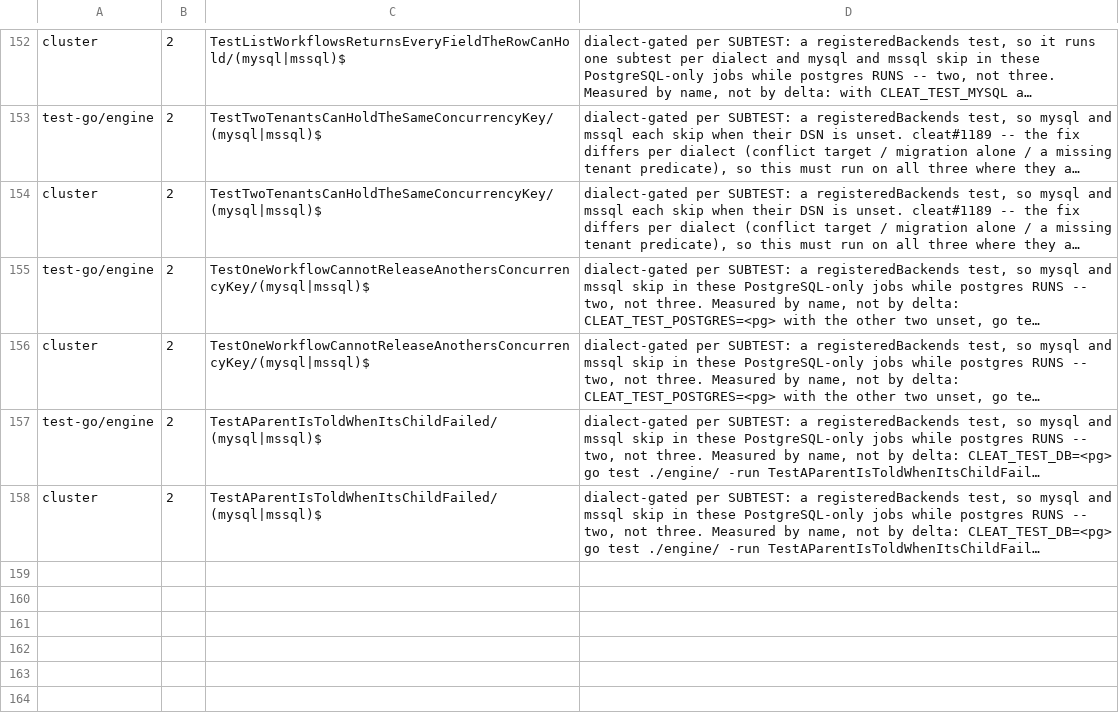
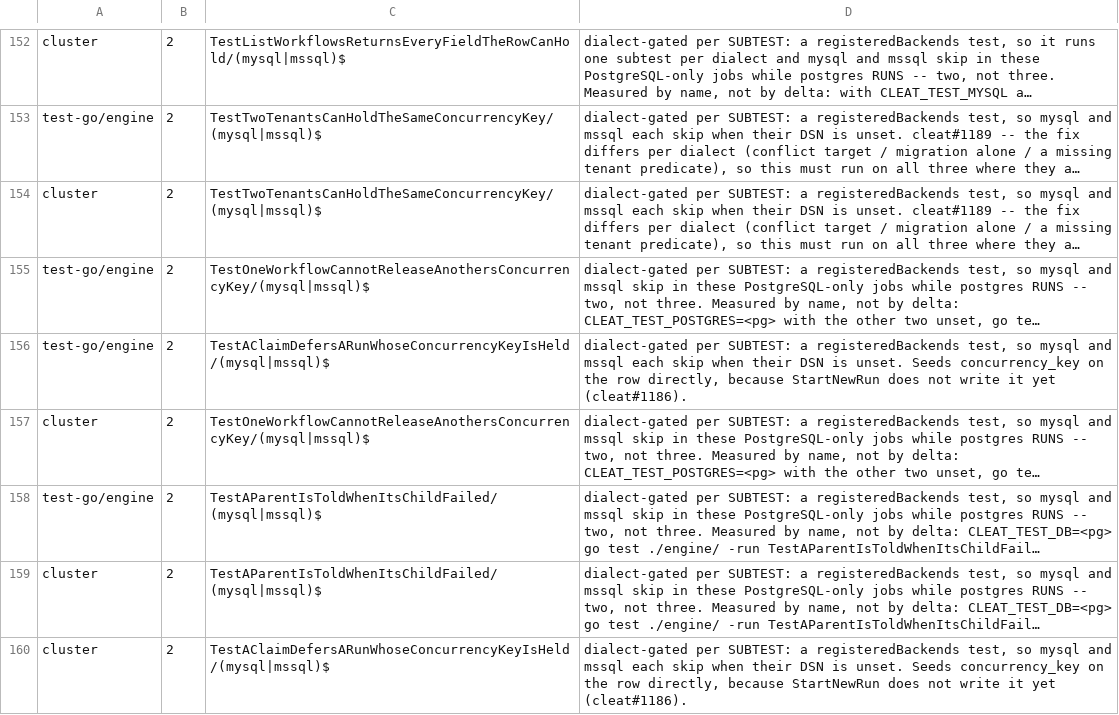
Before and after one commit to cleat-team/cleat, a TSV file: scripts/skip-ledger.tsv, drawn as a sheet; only a part is shown, gaps mark what is left out; long unchanged cells end in …; the diff names each change by its address in the sheet, - before the commit and + after, or states it on an @@ line.

```diff
--- a/scripts/skip-ledger.tsv
+++ b/scripts/skip-ledger.tsv
+row 156: test-go/engine | 2 | TestAClaimDefersARunWhoseConcurrencyKeyIsHeld/(mysql|mssql)$ | dialect-gated per SUBTEST: a registeredBackends test, so mysql and mssql each skip when their DSN is unset. Seeds concurrency_key on the row directly, because StartNewRun does not write it yet (cleat#1186).
+row 160: cluster | 2 | TestAClaimDefersARunWhoseConcurrencyKeyIsHeld/(mysql|mssql)$ | dialect-gated per SUBTEST: a registeredBackends test, so mysql and mssql each skip when their DSN is unset. Seeds concurrency_key on the row directly, because StartNewRun does not write it yet (cleat#1186).
```
Also changed, not shown: 1 other file.
